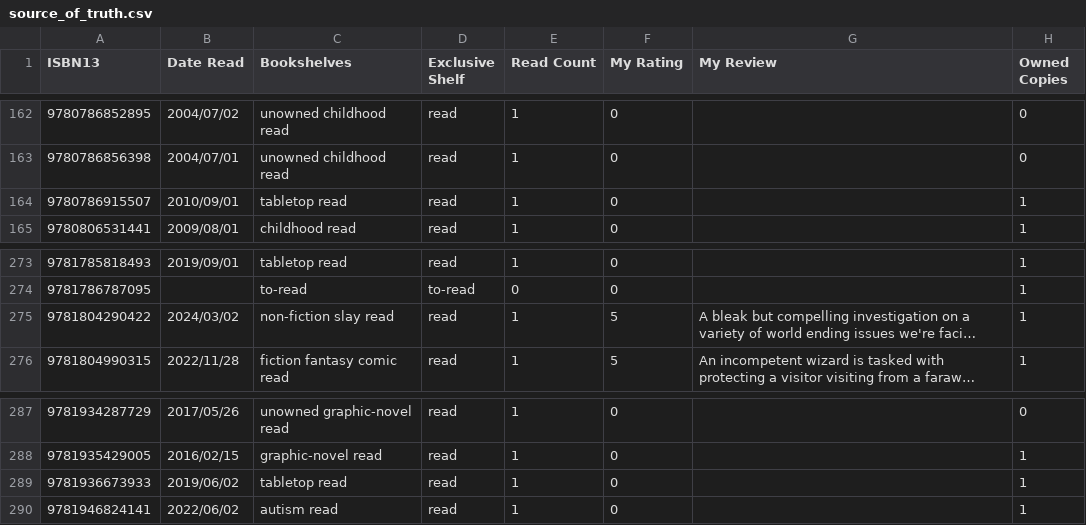
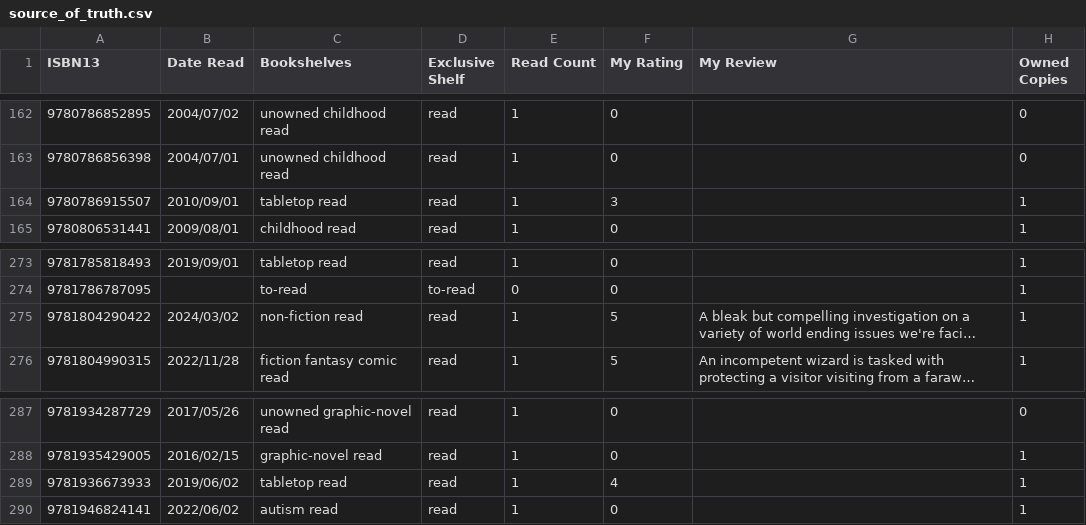
Before and after one commit to strategineer/personal-website, a CSV file: csv/source_of_truth.csv, drawn as a sheet; only a part is shown, gaps mark what is left out; long unchanged cells end in …; the diff covers the shown part only; the diff names each change by its address in the sheet, - before the commit and + after, or states it on an @@ line.

```diff
--- a/csv/source_of_truth.csv
+++ b/csv/source_of_truth.csv
-F164 (My Rating): 0
+F164 (My Rating): 3
-C275 (Bookshelves): non-fiction slay read
+C275 (Bookshelves): non-fiction read
-F289 (My Rating): 0
+F289 (My Rating): 4
```
Also changed, not shown: 32 edited cells elsewhere in this file, 1 other file.
